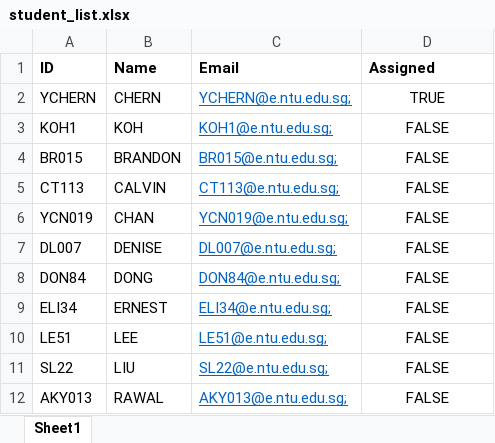
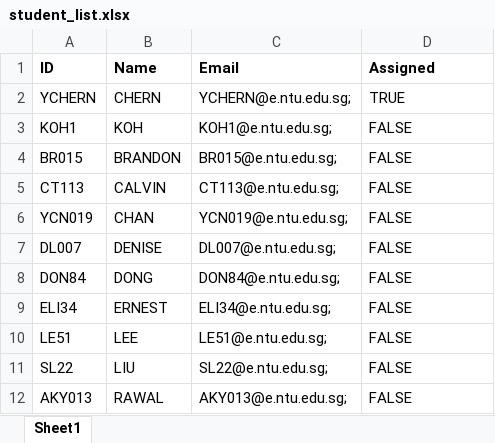
Before and after one commit to iujinwee/OOP-FYP-Management-Project, an Excel workbook: App/data/student_list.xlsx, sheet Sheet1, drawn as a sheet; values as stored, in another font and other column widths than the file's, no borders; the diff names each change by its address in the sheet, - before the commit and + after, or states it on an @@ line.

```diff
--- a/App/data/student_list.xlsx (sheet Sheet1)
+++ b/App/data/student_list.xlsx (sheet Sheet1)
@@ C2:C12 underline: on → off, text colour: #0563C1 → black @@
-D2:D12 alignment: center
+D2:D12 alignment: left
```
Also changed, not shown: App/data/FYP_coordinator.xlsx, App/data/account_list.xlsx, 15 other files.
